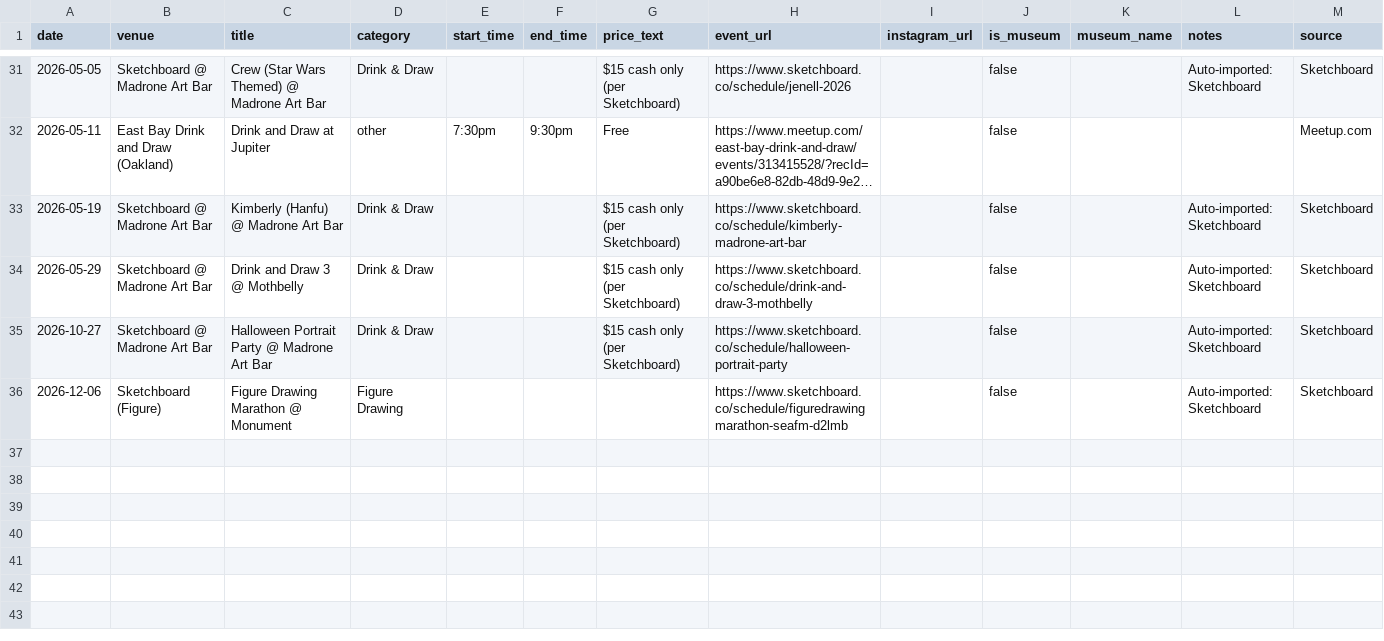
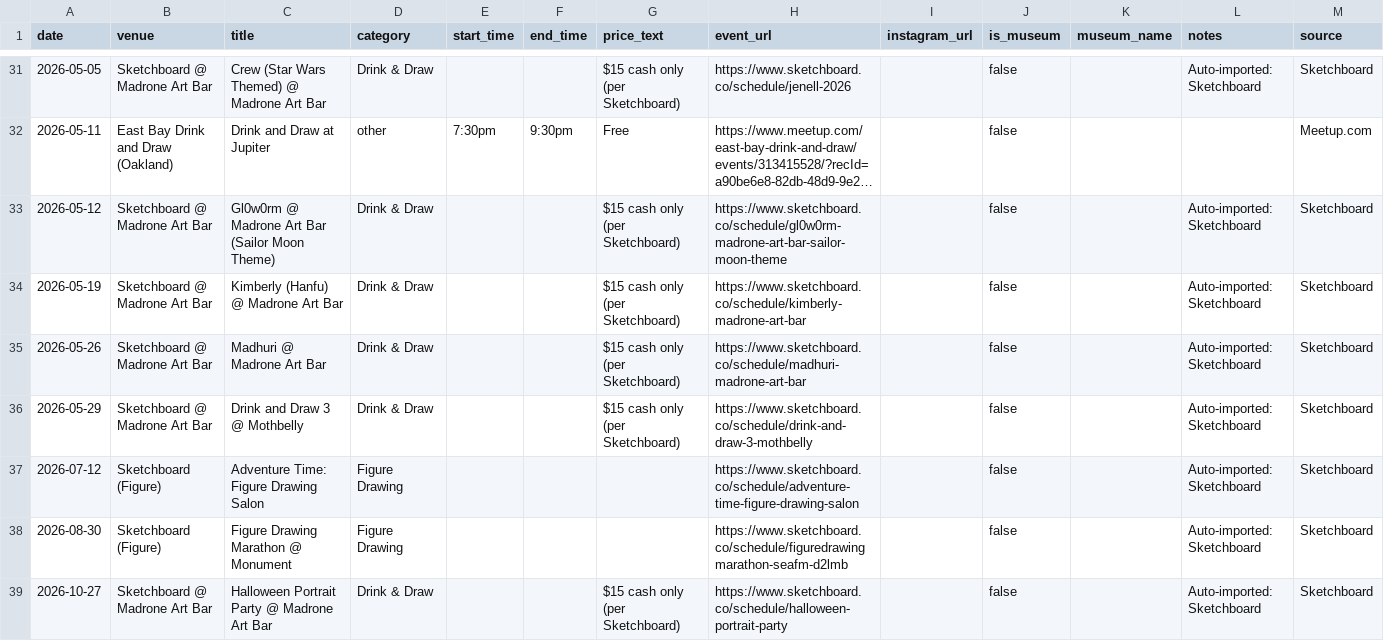
Before and after one commit to obstacleb/artlinks-data, a CSV file: events.csv, drawn as a sheet; only a part is shown, gaps mark what is left out; long unchanged cells end in …; removed rows and columns are numbered as before the commit, all else as after; the diff names each change by its address in the sheet, - before the commit and + after, or states it on an @@ line.

Commit message:
Auto-import Sketchboard Drink & Draw

```diff
--- a/events.csv
+++ b/events.csv
+row 33: 2026-05-12 | Sketchboard @ Madrone Art Bar | Gl0w0rm @ Madrone Art Bar (Sailor Moon Theme) | Drink & Draw |  |  | $15 cash only (per Sketchboard) | https://www.sketchboard.co/schedule/gl0w0rm-madrone-art-bar-sailor-moon-theme |  | false |  | Auto-imported: Sketchboard | Sketchboard
+row 35: 2026-05-26 | Sketchboard @ Madrone Art Bar | Madhuri @ Madrone Art Bar | Drink & Draw |  |  | $15 cash only (per Sketchboard) | https://www.sketchboard.co/schedule/madhuri-madrone-art-bar |  | false |  | Auto-imported: Sketchboard | Sketchboard
+row 37: 2026-07-12 | Sketchboard (Figure) | Adventure Time: Figure Drawing Salon | Figure Drawing |  |  |  | https://www.sketchboard.co/schedule/adventure-time-figure-drawing-salon |  | false |  | Auto-imported: Sketchboard | Sketchboard
+row 38: 2026-08-30 | Sketchboard (Figure) | Figure Drawing Marathon @ Monument | Figure Drawing |  |  |  | https://www.sketchboard.co/schedule/figuredrawingmarathon-seafm-d2lmb |  | false |  | Auto-imported: Sketchboard | Sketchboard
-row 36: 2026-12-06 | Sketchboard (Figure) | Figure Drawing Marathon @ Monument | Figure Drawing |  |  |  | https://www.sketchboard.co/schedule/figuredrawingmarathon-seafm-d2lmb |  | false |  | Auto-imported: Sketchboard | Sketchboard
```
Also changed, not shown: sketchboard_auto.csv.
